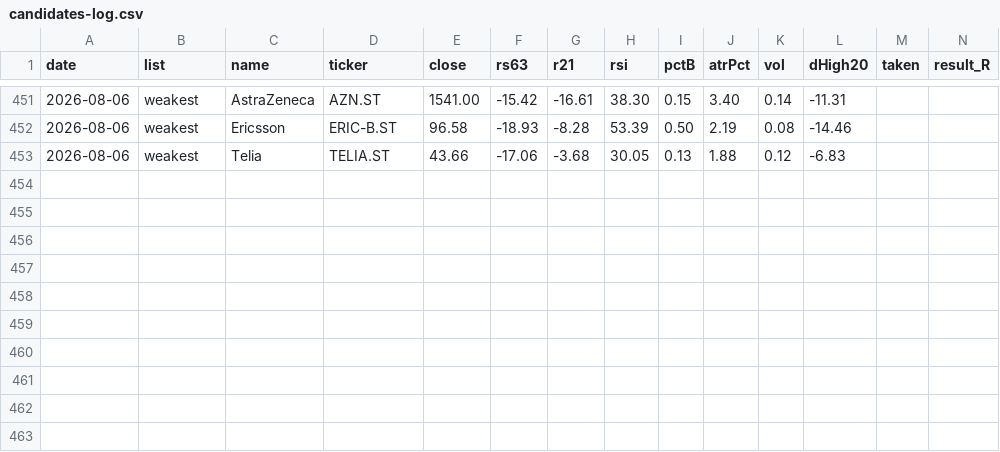
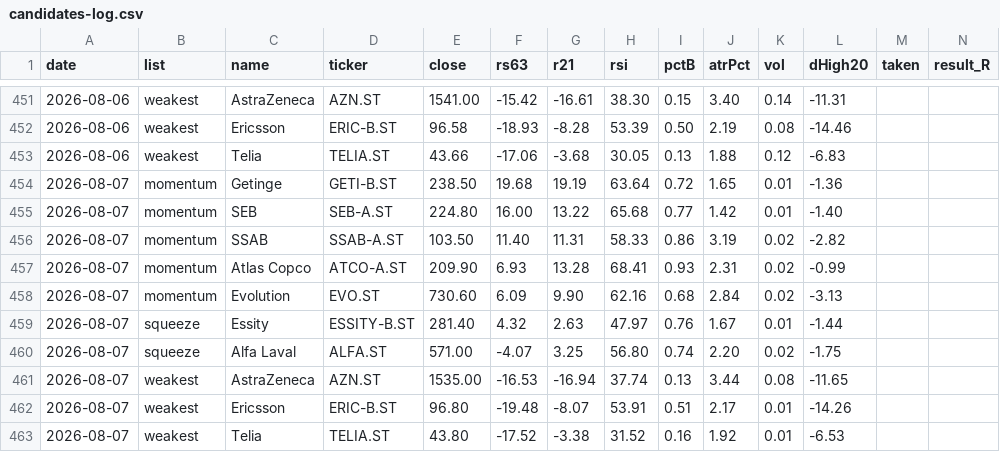
Before and after one commit to alexgianni777-tech/omxs30, a CSV file: candidates-log.csv, drawn as a sheet; only a part is shown, gaps mark what is left out; rows hold the shown columns only; the diff names each change by its address in the sheet, - before the commit and + after, or states it on an @@ line.

```diff
--- a/candidates-log.csv
+++ b/candidates-log.csv
+row 454: 2026-08-07 | momentum | Getinge | GETI-B.ST | 238.50 | 19.68 | 19.19 | 63.64 | 0.72 | 1.65 | 0.01 | -1.36
+row 455: 2026-08-07 | momentum | SEB | SEB-A.ST | 224.80 | 16.00 | 13.22 | 65.68 | 0.77 | 1.42 | 0.01 | -1.40
+row 456: 2026-08-07 | momentum | SSAB | SSAB-A.ST | 103.50 | 11.40 | 11.31 | 58.33 | 0.86 | 3.19 | 0.02 | -2.82
+row 457: 2026-08-07 | momentum | Atlas Copco | ATCO-A.ST | 209.90 | 6.93 | 13.28 | 68.41 | 0.93 | 2.31 | 0.02 | -0.99
+row 458: 2026-08-07 | momentum | Evolution | EVO.ST | 730.60 | 6.09 | 9.90 | 62.16 | 0.68 | 2.84 | 0.02 | -3.13
+row 459: 2026-08-07 | squeeze | Essity | ESSITY-B.ST | 281.40 | 4.32 | 2.63 | 47.97 | 0.76 | 1.67 | 0.01 | -1.44
+row 460: 2026-08-07 | squeeze | Alfa Laval | ALFA.ST | 571.00 | -4.07 | 3.25 | 56.80 | 0.74 | 2.20 | 0.02 | -1.75
+row 461: 2026-08-07 | weakest | AstraZeneca | AZN.ST | 1535.00 | -16.53 | -16.94 | 37.74 | 0.13 | 3.44 | 0.08 | -11.65
+row 462: 2026-08-07 | weakest | Ericsson | ERIC-B.ST | 96.80 | -19.48 | -8.07 | 53.91 | 0.51 | 2.17 | 0.01 | -14.26
+row 463: 2026-08-07 | weakest | Telia | TELIA.ST | 43.80 | -17.52 | -3.38 | 31.52 | 0.16 | 1.92 | 0.01 | -6.53
```
